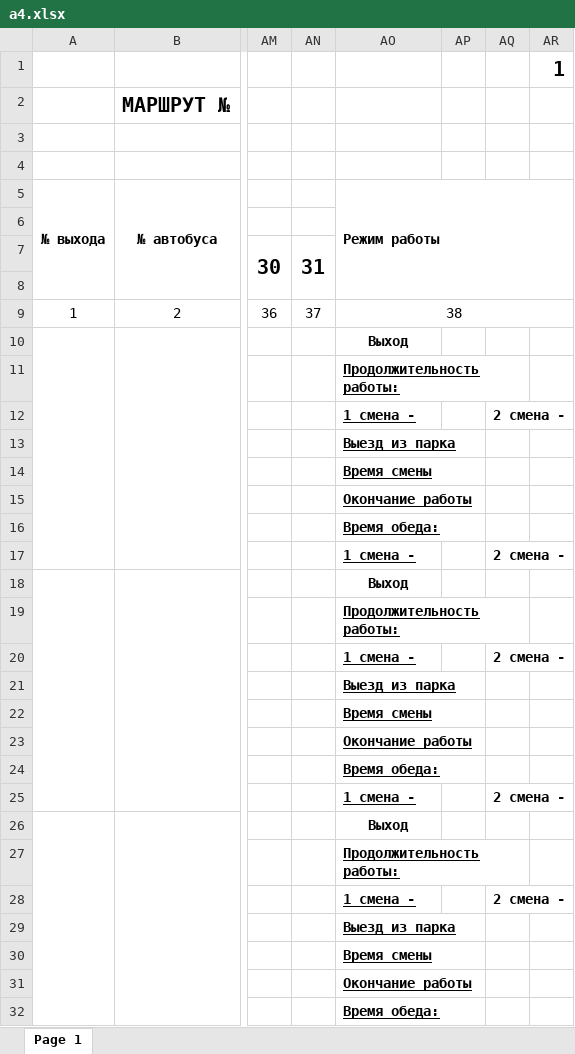
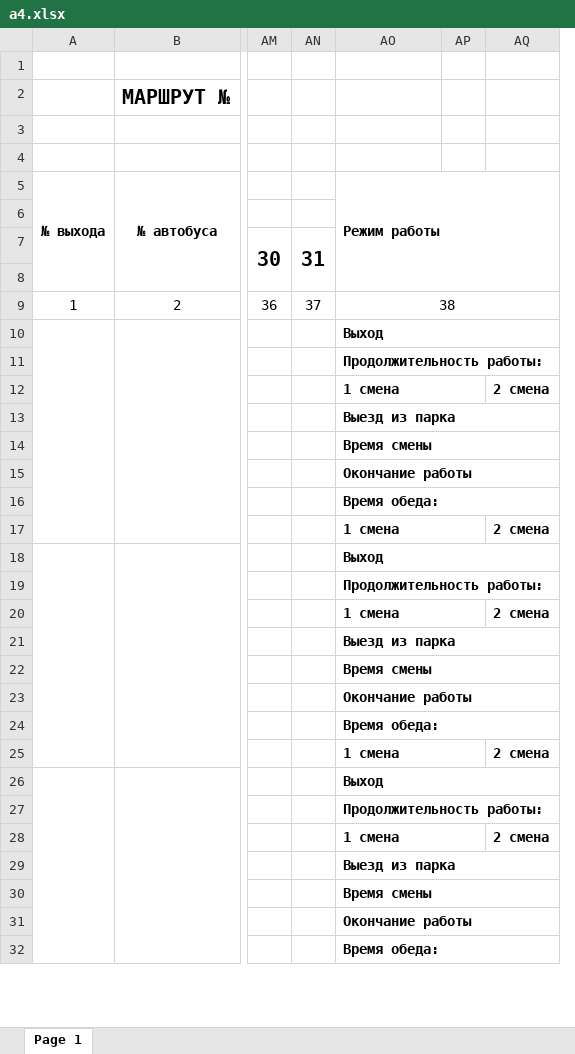
Before and after one commit to alex-nyashukov/littlebase, an Excel workbook: dist/a4.xlsx, sheet Page 1, drawn as a sheet; only a part is shown, gaps mark what is left out; values as stored, in another font and other column widths than the file's, no borders; removed rows and columns are numbered as before the commit, all else as after; the diff covers the shown part only; the diff names each change by its address in the sheet, - before the commit and + after, or states it on an @@ line.

```diff
--- a/dist/a4.xlsx (sheet Page 1)
+++ b/dist/a4.xlsx (sheet Page 1)
-column AQ, rows 12-28: 2 смена - |  |  |  |  | 2 смена - |  |  | 2 смена - |  |  |  |  | 2 смена - |  |  | 2 смена -
-column AR, row 1: 1
+column AQ, rows 12-28: 2 смена |  |  |  |  | 2 смена |  |  | 2 смена |  |  |  |  | 2 смена |  |  | 2 смена
-AO10 alignment: center
+AO10 alignment: left
+AO10:AQ10 merged
-AO11:AO17 underline: on
+AO11:AO17 underline: off
-AO12 (Режим работы): 1 смена -
+AO12 (Режим работы): 1 смена
+AO12:AP12 merged
-AO17 (Режим работы): 1 смена -
+AO17 (Режим работы): 1 смена
+AO17:AP17 merged
-AO18 alignment: center
+AO18 alignment: left
+AO18:AQ18 merged
-AO19:AO25 underline: on
+AO19:AO25 underline: off
-AO20 (Режим работы): 1 смена -
+AO20 (Режим работы): 1 смена
+AO20:AP20 merged
-AO25 (Режим работы): 1 смена -
+AO25 (Режим работы): 1 смена
+AO25:AP25 merged
-AO26 alignment: center
+AO26 alignment: left
+AO26:AQ26 merged
-AO27:AO32 underline: on
+AO27:AO32 underline: off
-AO28 (Режим работы): 1 смена -
+AO28 (Режим работы): 1 смена
+AO28:AP28 merged
```
Also changed, not shown: 5 edited cells, cell formats and merged cells elsewhere in this sheet, static/a4.xlsx, 24 other files.
